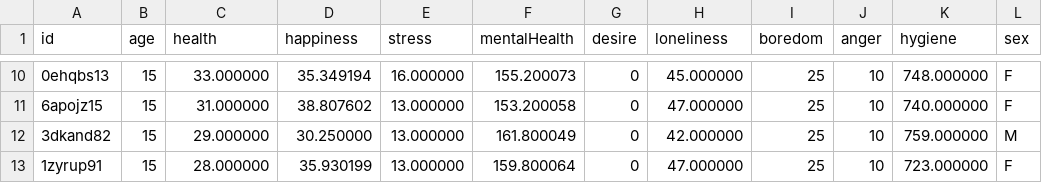
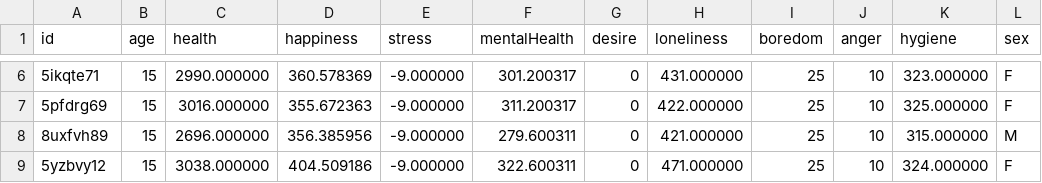
Before and after one commit to LopoDistrict/HumanSimulation, a CSV file: ASHBv0.0.9/data/CharacterData.csv, drawn as a sheet; only a part is shown, gaps mark what is left out; addresses are those after the commit; the diff covers the shown part only; the diff names each change by its address in the sheet, - before the commit and + after, or states it on an @@ line.

Commit message:
solve bugs
hapiness + health

```diff
--- a/ASHBv0.0.9/data/CharacterData.csv
+++ b/ASHBv0.0.9/data/CharacterData.csv
-A6 (id): 0ehqbs13
+A6 (id): 5ikqte71
-C6 (health): 33.000000
+C6 (health): 2990.000000
-D6 (happiness): 35.349194
+D6 (happiness): 360.578369
-E6 (stress): 16.000000
+E6 (stress): -9.000000
-F6 (mentalHealth): 155.200073
+F6 (mentalHealth): 301.200317
-H6 (loneliness): 45.000000
+H6 (loneliness): 431.000000
-K6 (hygiene): 748.000000
+K6 (hygiene): 323.000000
-A7 (id): 6apojz15
+A7 (id): 5pfdrg69
-C7 (health): 31.000000
+C7 (health): 3016.000000
-D7 (happiness): 38.807602
+D7 (happiness): 355.672363
-E7:E9 (stress): 13.000000
+E7:E9 (stress): -9.000000
-F7 (mentalHealth): 153.200058
+F7 (mentalHealth): 311.200317
-H7 (loneliness): 47.000000
+H7 (loneliness): 422.000000
-K7 (hygiene): 740.000000
+K7 (hygiene): 325.000000
-A8 (id): 3dkand82
+A8 (id): 8uxfvh89
-C8 (health): 29.000000
+C8 (health): 2696.000000
-D8 (happiness): 30.250000
+D8 (happiness): 356.385956
-F8 (mentalHealth): 161.800049
+F8 (mentalHealth): 279.600311
-H8 (loneliness): 42.000000
+H8 (loneliness): 421.000000
-K8 (hygiene): 759.000000
+K8 (hygiene): 315.000000
-A9 (id): 1zyrup91
+A9 (id): 5yzbvy12
-C9 (health): 28.000000
+C9 (health): 3038.000000
-D9 (happiness): 35.930199
+D9 (happiness): 404.509186
-F9 (mentalHealth): 159.800064
+F9 (mentalHealth): 322.600311
-H9 (loneliness): 47.000000
+H9 (loneliness): 471.000000
-K9 (hygiene): 723.000000
+K9 (hygiene): 324.000000
```
Also changed, not shown: 1 added row, 4 removed rows and 35 edited cells elsewhere in this file, ASHBv0.0.9/data/TempChar.csv, 23 other files.
